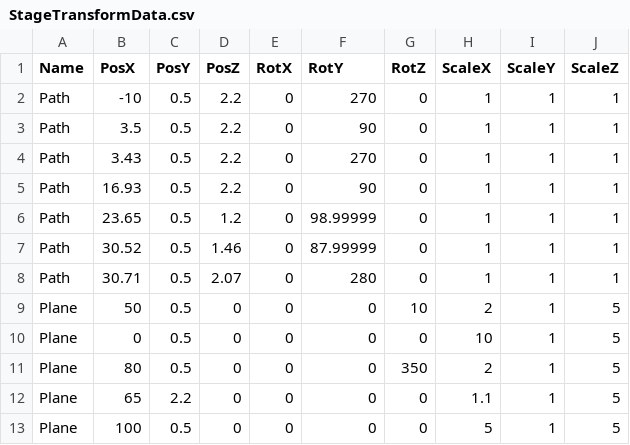
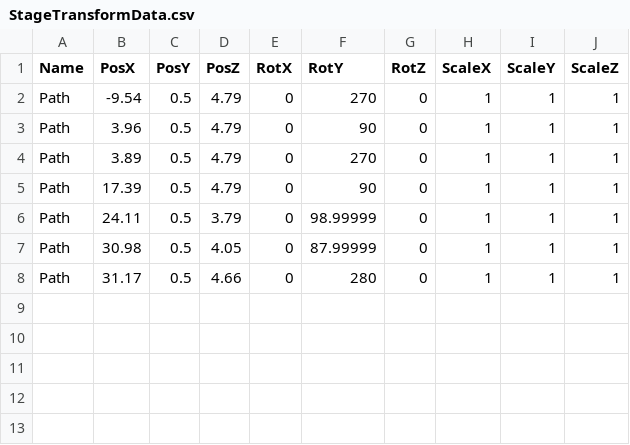
Before and after one commit to lovecap7/Summer2_ChangeCollidable, a CSV file: project/Summer2/Data/CSV/StageTransformData.csv, drawn as a sheet.

```diff
--- a/project/Summer2/Data/CSV/StageTransformData.csv
+++ b/project/Summer2/Data/CSV/StageTransformData.csv
@@ -1,13 +1,8 @@
 Name,PosX,PosY,PosZ,RotX,RotY,RotZ,ScaleX,ScaleY,ScaleZ
-Path,-10,0.5,2.2,0,270,0,1,1,1
-Path,3.5,0.5,2.2,0,90,0,1,1,1
-Path,3.43,0.5,2.2,0,270,0,1,1,1
-Path,16.93,0.5,2.2,0,90,0,1,1,1
-Path,23.65,0.5,1.2,0,98.99999,0,1,1,1
-Path,30.52,0.5,1.46,0,87.99999,0,1,1,1
-Path,30.71,0.5,2.07,0,280,0,1,1,1
-Plane,50,0.5,0,0,0,10,2,1,5
-Plane,0,0.5,0,0,0,0,10,1,5
-Plane,80,0.5,0,0,0,350,2,1,5
-Plane,65,2.2,0,0,0,0,1.1,1,5
-Plane,100,0.5,0,0,0,0,5,1,5
+Path,-9.54,0.5,4.79,0,270,0,1,1,1
+Path,3.96,0.5,4.79,0,90,0,1,1,1
+Path,3.89,0.5,4.79,0,270,0,1,1,1
+Path,17.39,0.5,4.79,0,90,0,1,1,1
+Path,24.11,0.5,3.79,0,98.99999,0,1,1,1
+Path,30.98,0.5,4.05,0,87.99999,0,1,1,1
+Path,31.17,0.5,4.66,0,280,0,1,1,1
```
Also changed, not shown: project/Summer2/Data/CSV/CharacterTransformData.csv, project/Summer2/Data/CSV/StageCollisionTransformData.csv, 33 other files.
